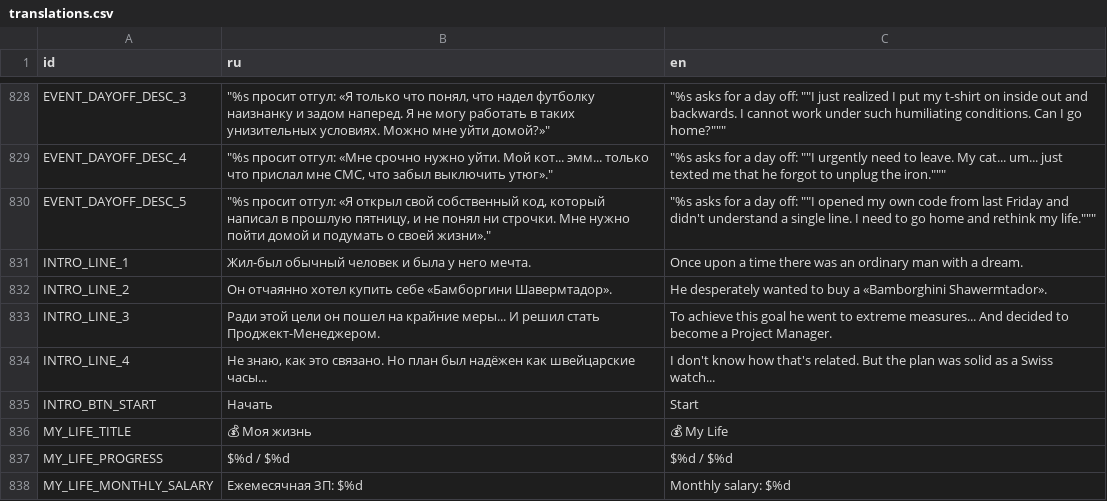
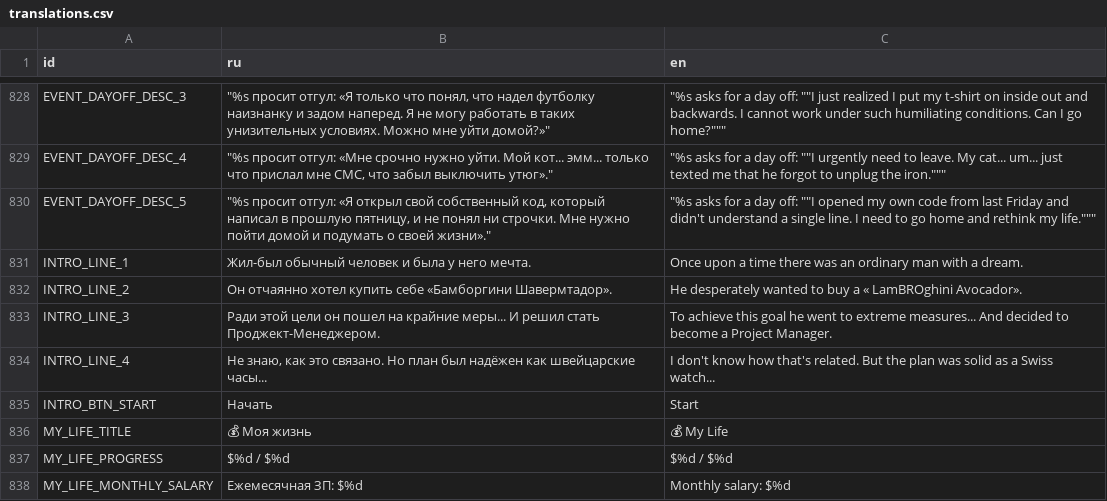
Before and after one commit to Esca69/project-manager-sim, a CSV file: Localization/translations.csv, drawn as a sheet; only a part is shown, gaps mark what is left out; the diff names each change by its address in the sheet, - before the commit and + after, or states it on an @@ line.

Commit message:
Update intro translation strings
Modify the English intro lines in Localization/translations.csv: update INTRO_LINE_2's English phrase from "Bamborghini Shawermtador" to "LamBROghini Avocador" and apply minor punctuation/formatting adjustments to INTRO_LINE_4. Russian source texts were left intact.

```diff
--- a/Localization/translations.csv
+++ b/Localization/translations.csv
-C832 (en): …buy a «Bamborghini Shawermtador».
+C832 (en): …buy a « LamBROghini Avocador».
```
